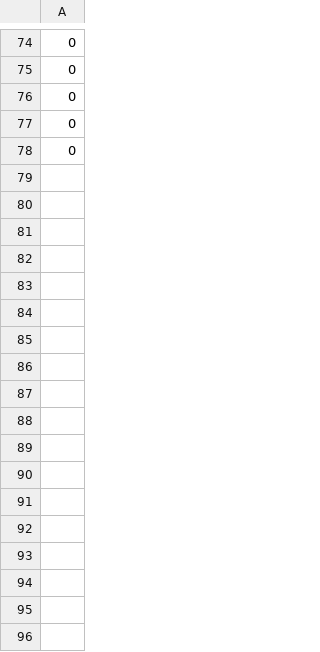
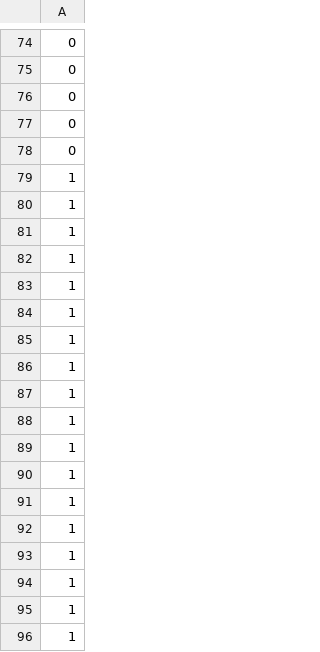
Before and after one commit to bhurghundii/ShogAI, a CSV file: labels.csv, drawn as a sheet; only a part is shown, gaps mark what is left out; the diff names each change by its address in the sheet, - before the commit and + after, or states it on an @@ line.

```diff
--- a/labels.csv
+++ b/labels.csv
+row 79: 1
+row 80: 1
+row 81: 1
+row 82: 1
+row 83: 1
+row 84: 1
+row 85: 1
+row 86: 1
+row 87: 1
+row 88: 1
+row 89: 1
+row 90: 1
+row 91: 1
+row 92: 1
+row 93: 1
+row 94: 1
+row 95: 1
+row 96: 1
```
Also changed, not shown: features.csv, 8 other files.
